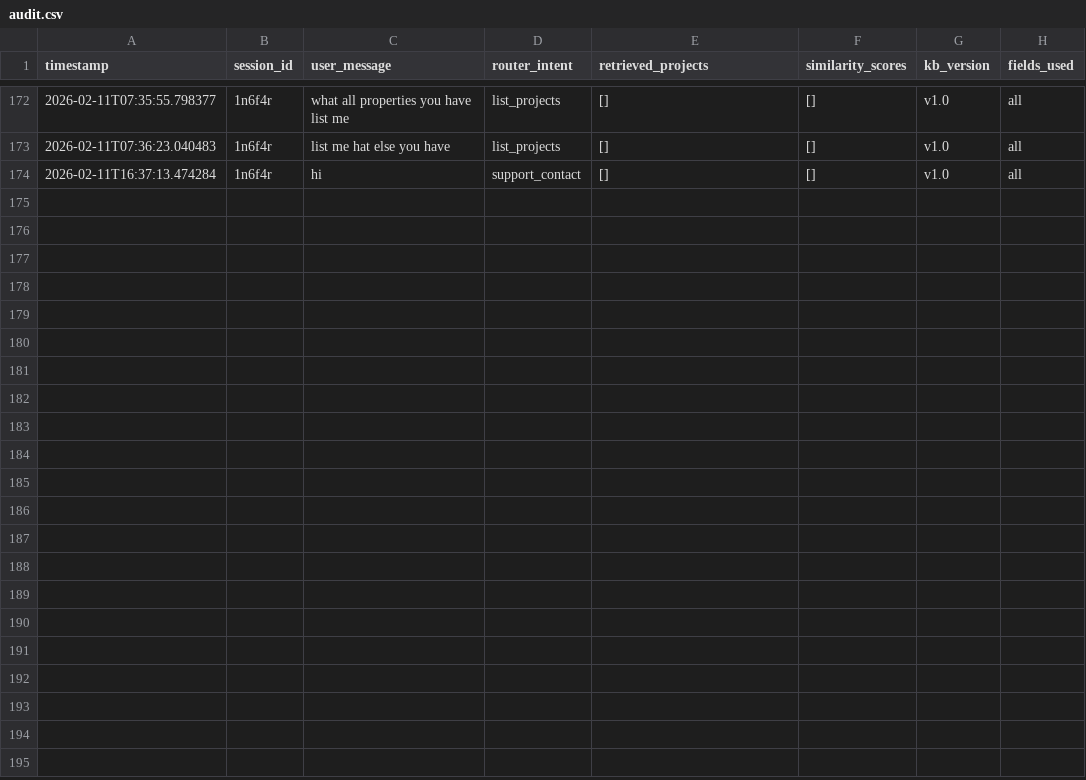
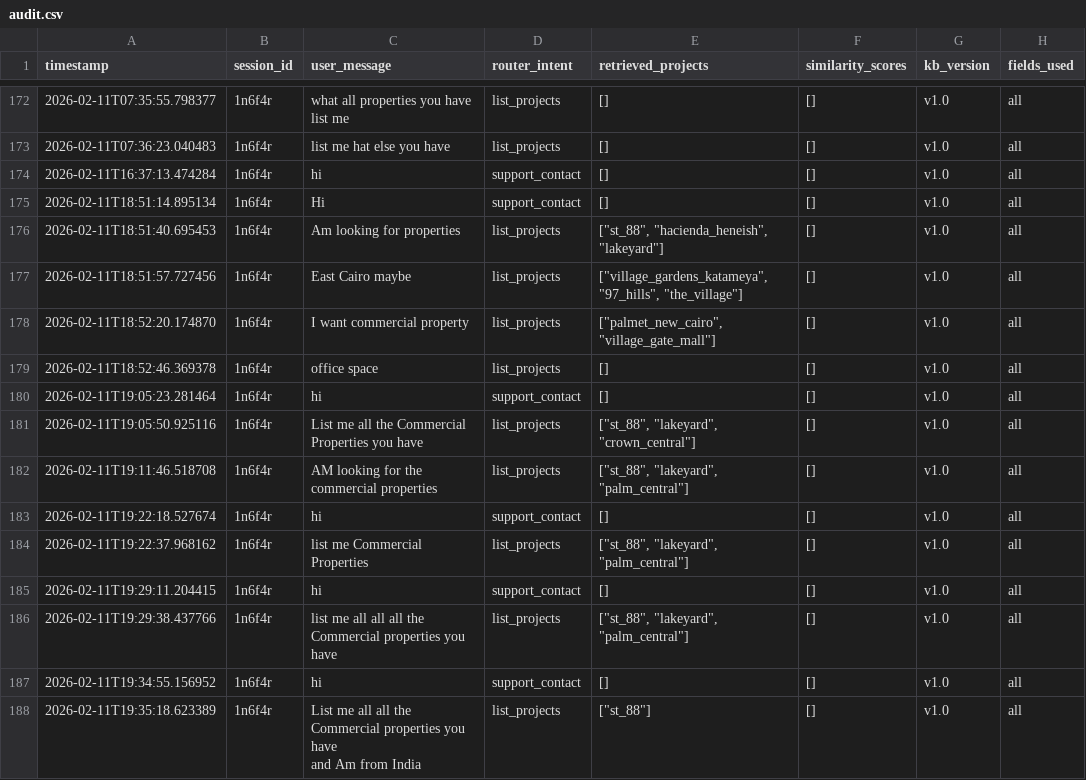
Before and after one commit to aXtr1o1/PalmX, a CSV file: runtime/leads/audit.csv, drawn as a sheet; only a part is shown, gaps mark what is left out; ↵ is a line break in a cell; the diff names each change by its address in the sheet, - before the commit and + after, or states it on an @@ line.

```diff
--- a/runtime/leads/audit.csv
+++ b/runtime/leads/audit.csv
+row 175: 2026-02-11T18:51:14.895134 | 1n6f4r | Hi | support_contact | [] | [] | v1.0 | all
+row 176: 2026-02-11T18:51:40.695453 | 1n6f4r | Am looking for properties | list_projects | ["st_88", "hacienda_heneish", "lakeyard"] | [] | v1.0 | all
+row 177: 2026-02-11T18:51:57.727456 | 1n6f4r | East Cairo maybe | list_projects | ["village_gardens_katameya", "97_hills", "the_village"] | [] | v1.0 | all
+row 178: 2026-02-11T18:52:20.174870 | 1n6f4r | I want commercial property | list_projects | ["palmet_new_cairo", "village_gate_mall"] | [] | v1.0 | all
+row 179: 2026-02-11T18:52:46.369378 | 1n6f4r | office space | list_projects | [] | [] | v1.0 | all
+row 180: 2026-02-11T19:05:23.281464 | 1n6f4r | hi | support_contact | [] | [] | v1.0 | all
+row 181: 2026-02-11T19:05:50.925116 | 1n6f4r | List me all the Commercial Properties you have | list_projects | ["st_88", "lakeyard", "crown_central"] | [] | v1.0 | all
+row 182: 2026-02-11T19:11:46.518708 | 1n6f4r | AM looking for the commercial properties | list_projects | ["st_88", "lakeyard", "palm_central"] | [] | v1.0 | all
+row 183: 2026-02-11T19:22:18.527674 | 1n6f4r | hi | support_contact | [] | [] | v1.0 | all
+row 184: 2026-02-11T19:22:37.968162 | 1n6f4r | list me Commercial Properties | list_projects | ["st_88", "lakeyard", "palm_central"] | [] | v1.0 | all
+row 185: 2026-02-11T19:29:11.204415 | 1n6f4r | hi | support_contact | [] | [] | v1.0 | all
+row 186: 2026-02-11T19:29:38.437766 | 1n6f4r | list me all all all the Commercial properties you have | list_projects | ["st_88", "lakeyard", "palm_central"] | [] | v1.0 | all
+row 187: 2026-02-11T19:34:55.156952 | 1n6f4r | hi | support_contact | [] | [] | v1.0 | all
+row 188: 2026-02-11T19:35:18.623389 | 1n6f4r | List me all all the Commercial properties you have ↵ and Am from India | list_projects | ["st_88"] | [] | v1.0 | all
```
Also changed, not shown: 5 other files.
